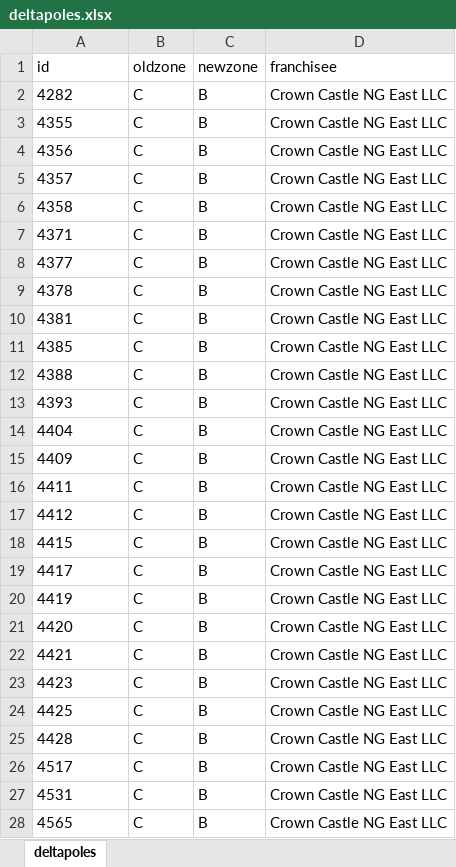
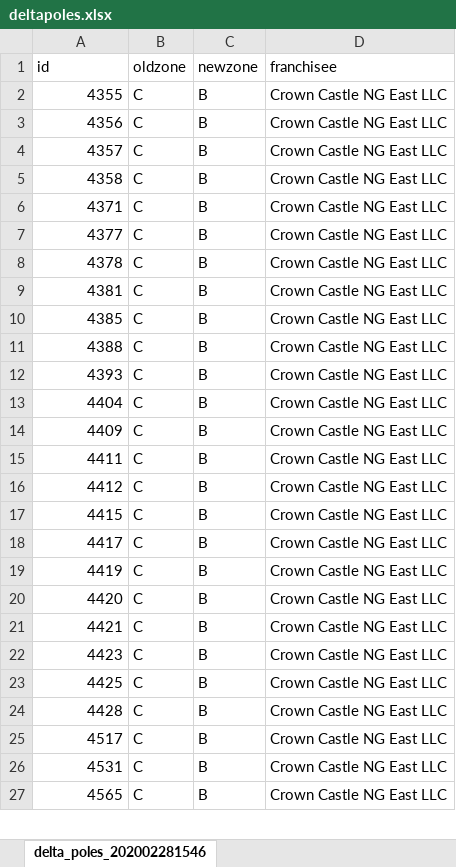
Before and after one commit to mattyschell/poletop_zones, an Excel workbook: deltapoles.xlsx, sheet delta_poles_202002281546, drawn as a sheet; only a part is shown; values as stored, in another font and other column widths than the file's, no borders; removed rows and columns are numbered as before the commit, all else as after; the diff covers the shown part only; the diff names each change by its address in the sheet, - before the commit and + after, or states it on an @@ line.

```diff
--- a/deltapoles.xlsx (sheet delta_poles_202002281546)
+++ b/deltapoles.xlsx (sheet delta_poles_202002281546)
-sheet tab: deltapoles
+sheet tab: delta_poles_202002281546
-row 2: 4282 | C | B | Crown Castle NG East LLC
-A2:A27 alignment: left
+A2:A27 alignment: right
```
Also changed, not shown: 2 removed rows and cell formats elsewhere in this sheet, 12 other files.
